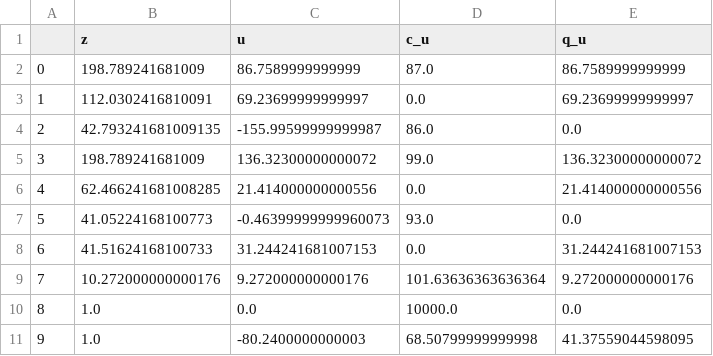
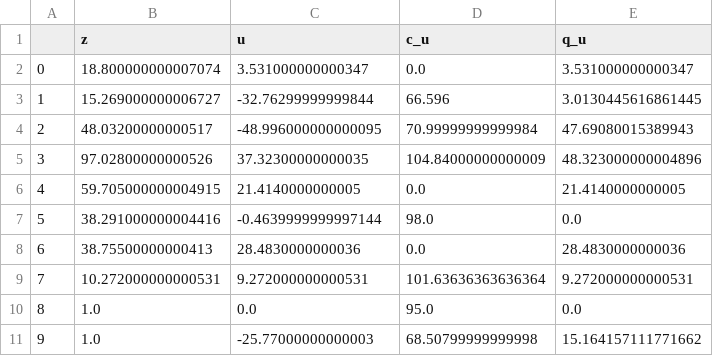
Before and after one commit to GuillaumeGoujard/LMP_NZ, a CSV file: data/results/test0/df_z.csv, drawn as a sheet; only a part is shown; the diff covers the shown part only.

```diff
--- a/data/results/test0/df_z.csv
+++ b/data/results/test0/df_z.csv
@@ -1,11 +1,11 @@
 ,z,u,c_u,q_u
-0,198.789241681009,86.7589999999999,87.0,86.7589999999999
-1,112.0302416810091,69.23699999999997,0.0,69.23699999999997
-2,42.793241681009135,-155.99599999999987,86.0,0.0
-3,198.789241681009,136.32300000000072,99.0,136.32300000000072
-4,62.466241681008285,21.414000000000556,0.0,21.414000000000556
-5,41.05224168100773,-0.46399999999960073,93.0,0.0
-6,41.51624168100733,31.244241681007153,0.0,31.244241681007153
-7,10.272000000000176,9.272000000000176,101.63636363636364,9.272000000000176
-8,1.0,0.0,10000.0,0.0
-9,1.0,-80.2400000000003,68.50799999999998,41.37559044598095
+0,18.800000000007074,3.531000000000347,0.0,3.531000000000347
+1,15.269000000006727,-32.76299999999844,66.596,3.0130445616861445
+2,48.03200000000517,-48.996000000000095,70.99999999999984,47.69080015389943
+3,97.02800000000526,37.32300000000035,104.84000000000009,48.323000000004896
+4,59.705000000004915,21.4140000000005,0.0,21.4140000000005
+5,38.291000000004416,-0.4639999999997144,98.0,0.0
+6,38.75500000000413,28.4830000000036,0.0,28.4830000000036
+7,10.272000000000531,9.272000000000531,101.63636363636364,9.272000000000531
+8,1.0,0.0,95.0,0.0
+9,1.0,-25.77000000000003,68.50799999999998,15.164157111771662
```
Also changed, not shown: 124 edited cells elsewhere in this file, data/results/test0/df_lambda.csv, data/results/test0/df_p_t.csv, 10 other files.
